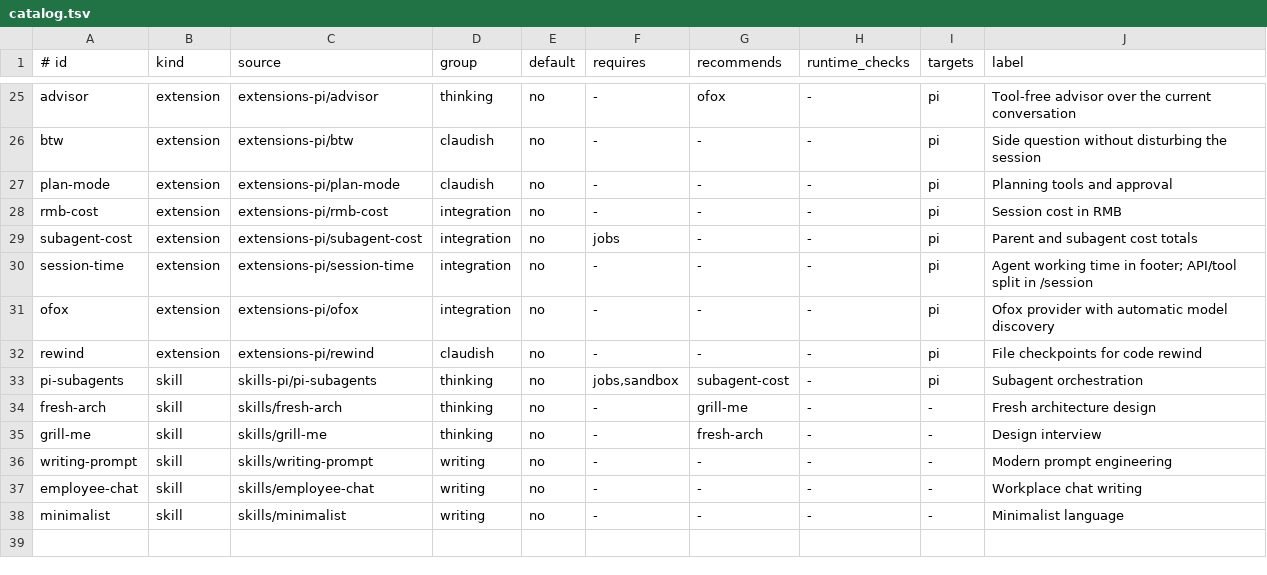
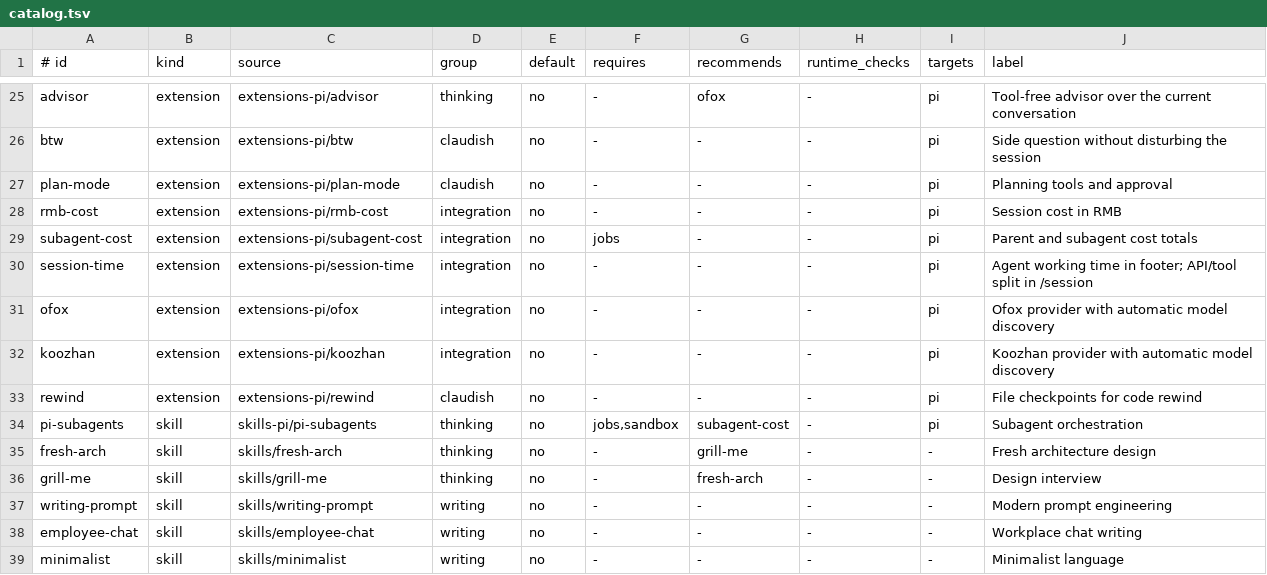
Before and after one commit to archibate/agent-skills, a TSV file: installer/catalog.tsv, drawn as a sheet; only a part is shown, gaps mark what is left out; the diff names each change by its address in the sheet, - before the commit and + after, or states it on an @@ line.

Commit message:
feat(koozhan): add model discovery provider with cache-cost workaround

```diff
--- a/installer/catalog.tsv
+++ b/installer/catalog.tsv
+row 32: koozhan | extension | extensions-pi/koozhan | integration | no | - | - | - | pi | Koozhan provider with automatic model discovery
```
Also changed, not shown: 5 other files.
